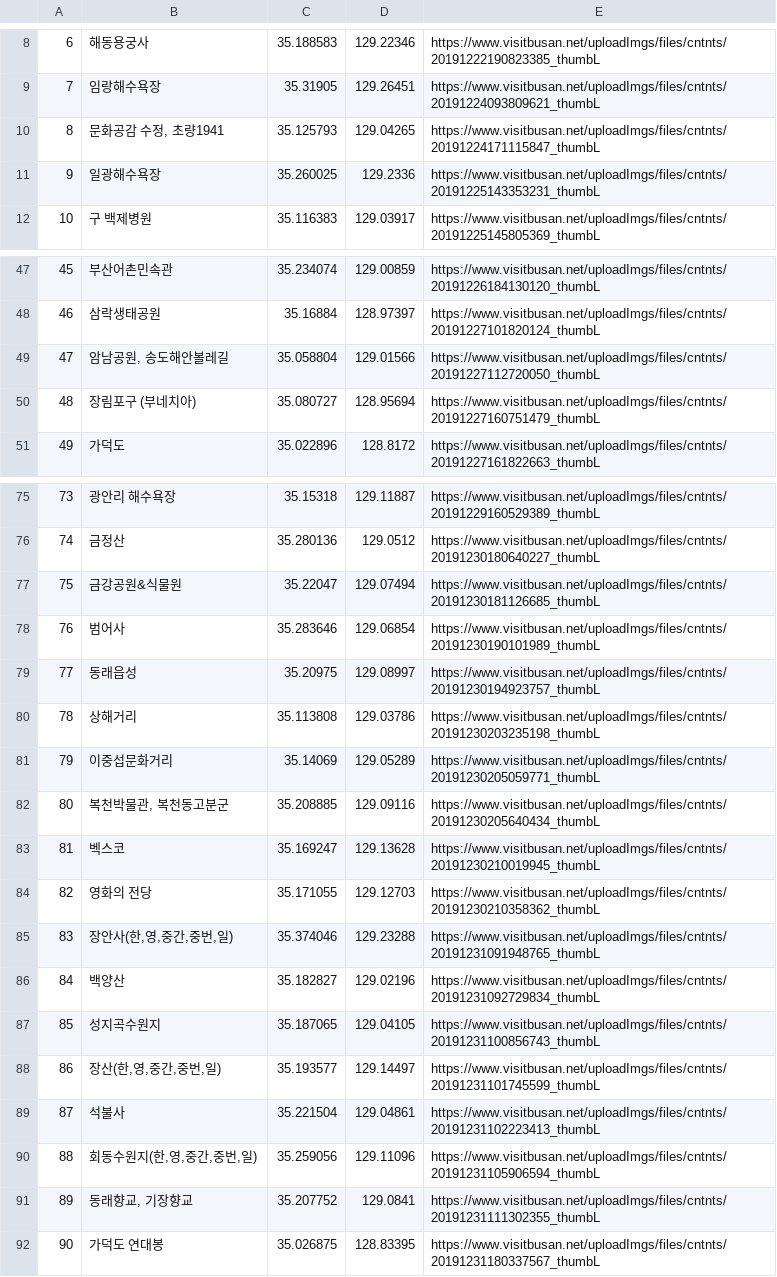
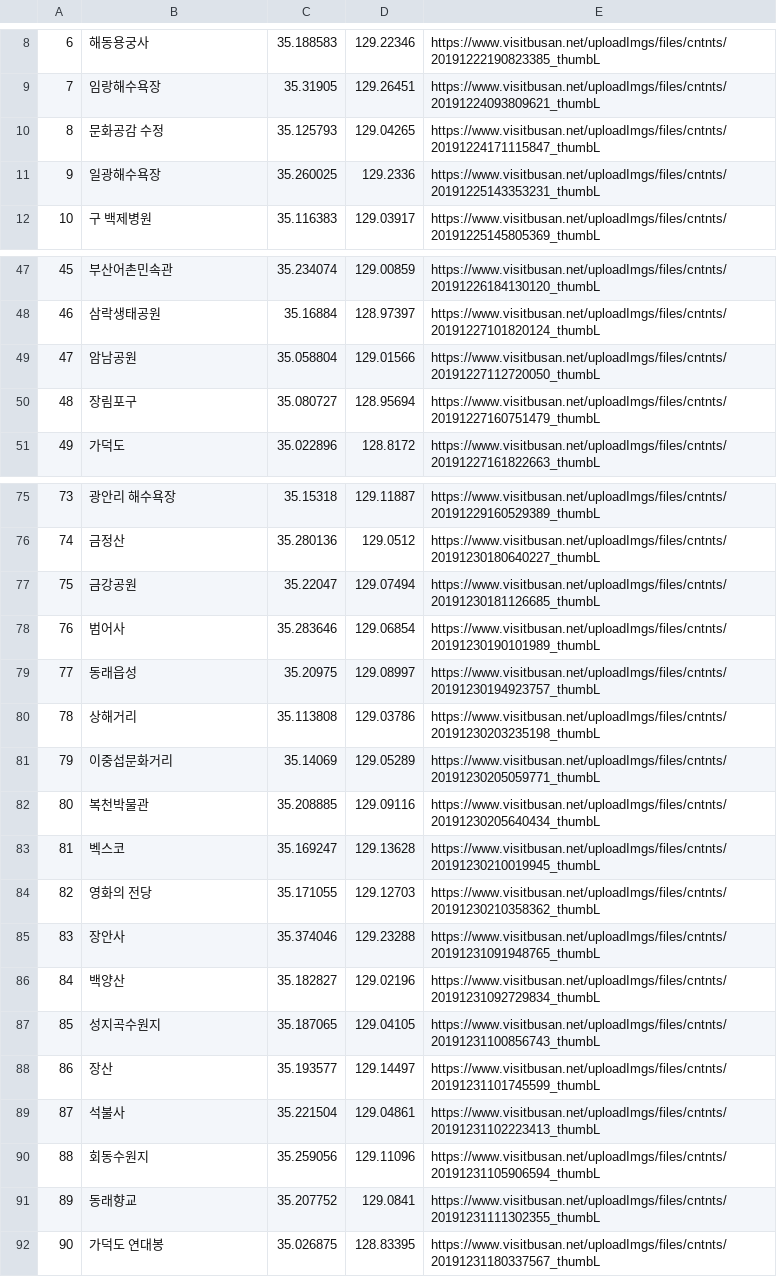
Before and after one commit to deKoGenius/virtual, a CSV file: community/data/json.csv, drawn as a sheet; only a part is shown, gaps mark what is left out; the diff covers the shown part only.

```diff
--- a/community/data/json.csv
+++ b/community/data/json.csv
@@ -9,3 +9,3 @@
 7,임랑해수욕장,35.31905,129.26451,https://www.visitbusan.net/uploadImgs/files/cntnts/20191224093809621_thumbL
-8,"문화공감 수정, 초량1941",35.125793,129.04265,https://www.visitbusan.net/uploadImgs/files/cntnts/20191224171115847_thumbL
+8,문화공감 수정,35.125793,129.04265,https://www.visitbusan.net/uploadImgs/files/cntnts/20191224171115847_thumbL
 9,일광해수욕장,35.260025,129.2336,https://www.visitbusan.net/uploadImgs/files/cntnts/20191225143353231_thumbL
@@ -48,4 +48,4 @@
 46,삼락생태공원,35.16884,128.97397,https://www.visitbusan.net/uploadImgs/files/cntnts/20191227101820124_thumbL
-47,"암남공원, 송도해안볼레길",35.058804,129.01566,https://www.visitbusan.net/uploadImgs/files/cntnts/20191227112720050_thumbL
-48,장림포구 (부네치아),35.080727,128.95694,https://www.visitbusan.net/uploadImgs/files/cntnts/20191227160751479_thumbL
+47,암남공원,35.058804,129.01566,https://www.visitbusan.net/uploadImgs/files/cntnts/20191227112720050_thumbL
+48,장림포구 ,35.080727,128.95694,https://www.visitbusan.net/uploadImgs/files/cntnts/20191227160751479_thumbL
 49,가덕도,35.022896,128.8172,https://www.visitbusan.net/uploadImgs/files/cntnts/20191227161822663_thumbL
@@ -76,3 +76,3 @@
 74,금정산,35.280136,129.0512,https://www.visitbusan.net/uploadImgs/files/cntnts/20191230180640227_thumbL
-75,금강공원&식물원,35.22047,129.07494,https://www.visitbusan.net/uploadImgs/files/cntnts/20191230181126685_thumbL
+75,금강공원,35.22047,129.07494,https://www.visitbusan.net/uploadImgs/files/cntnts/20191230181126685_thumbL
 76,범어사,35.283646,129.06854,https://www.visitbusan.net/uploadImgs/files/cntnts/20191230190101989_thumbL
@@ -81,12 +81,12 @@
 79,이중섭문화거리,35.14069,129.05289,https://www.visitbusan.net/uploadImgs/files/cntnts/20191230205059771_thumbL
-80,"복천박물관, 복천동고분군",35.208885,129.09116,https://www.visitbusan.net/uploadImgs/files/cntnts/20191230205640434_thumbL
+80,복천박물관,35.208885,129.09116,https://www.visitbusan.net/uploadImgs/files/cntnts/20191230205640434_thumbL
 81,벡스코,35.169247,129.13628,https://www.visitbusan.net/uploadImgs/files/cntnts/20191230210019945_thumbL
 82,영화의 전당,35.171055,129.12703,https://www.visitbusan.net/uploadImgs/files/cntnts/20191230210358362_thumbL
-83,"장안사(한,영,중간,중번,일)",35.374046,129.23288,https://www.visitbusan.net/uploadImgs/files/cntnts/20191231091948765_thumbL
+83,장안사,35.374046,129.23288,https://www.visitbusan.net/uploadImgs/files/cntnts/20191231091948765_thumbL
 84,백양산,35.182827,129.02196,https://www.visitbusan.net/uploadImgs/files/cntnts/20191231092729834_thumbL
 85,성지곡수원지,35.187065,129.04105,https://www.visitbusan.net/uploadImgs/files/cntnts/20191231100856743_thumbL
-86,"장산(한,영,중간,중번,일)",35.193577,129.14497,https://www.visitbusan.net/uploadImgs/files/cntnts/20191231101745599_thumbL
+86,장산,35.193577,129.14497,https://www.visitbusan.net/uploadImgs/files/cntnts/20191231101745599_thumbL
 87,석불사,35.221504,129.04861,https://www.visitbusan.net/uploadImgs/files/cntnts/20191231102223413_thumbL
-88,"회동수원지(한,영,중간,중번,일)",35.259056,129.11096,https://www.visitbusan.net/uploadImgs/files/cntnts/20191231105906594_thumbL
-89,"동래향교, 기장향교",35.207752,129.0841,https://www.visitbusan.net/uploadImgs/files/cntnts/20191231111302355_thumbL
+88,회동수원지,35.259056,129.11096,https://www.visitbusan.net/uploadImgs/files/cntnts/20191231105906594_thumbL
+89,동래향교,35.207752,129.0841,https://www.visitbusan.net/uploadImgs/files/cntnts/20191231111302355_thumbL
 90,가덕도 연대봉,35.026875,128.83395,https://www.visitbusan.net/uploadImgs/files/cntnts/20191231180337567_thumbL
```
Also changed, not shown: 21 edited cells elsewhere in this file.
